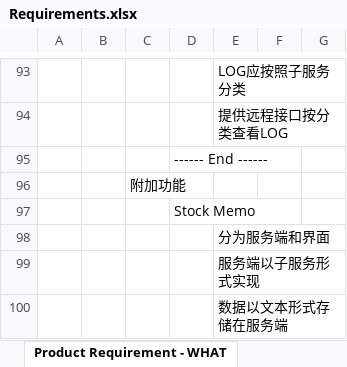
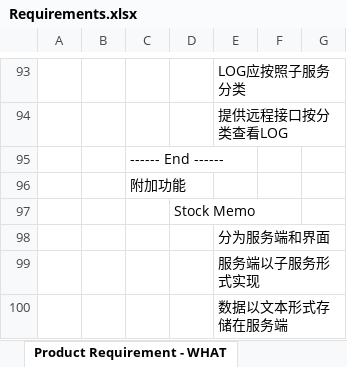
Before and after one commit to SleepySoft/StockAnalysisSystem, an Excel workbook: Doc/Requirements.xlsx, sheet Product Requirement - WHAT, drawn as a sheet; only a part is shown, gaps mark what is left out; values as stored, in another font and other column widths than the file's, no borders; removed rows and columns are numbered as before the commit, all else as after; the diff covers the shown part only; the diff names each change by its address in the sheet, - before the commit and + after, or states it on an @@ line.

Commit message:
Update requirement document.
Change-Id: I9d418a25772b5b33f84c24469ba0df440c570eea

```diff
--- a/Doc/Requirements.xlsx (sheet Product Requirement - WHAT)
+++ b/Doc/Requirements.xlsx (sheet Product Requirement - WHAT)
-row 95:  |  |  | ------ End ------
+row 95:  |  | ------ End ------
```
Also changed, not shown: 26 added rows elsewhere in this sheet, sheet User Requirement - WHY.
